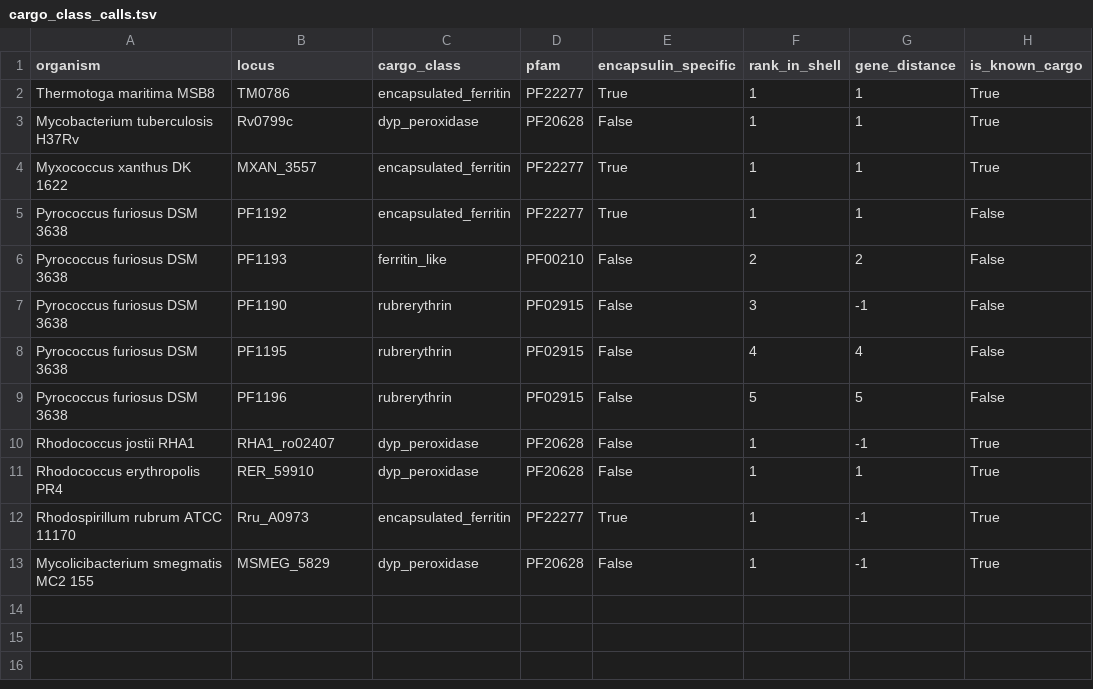
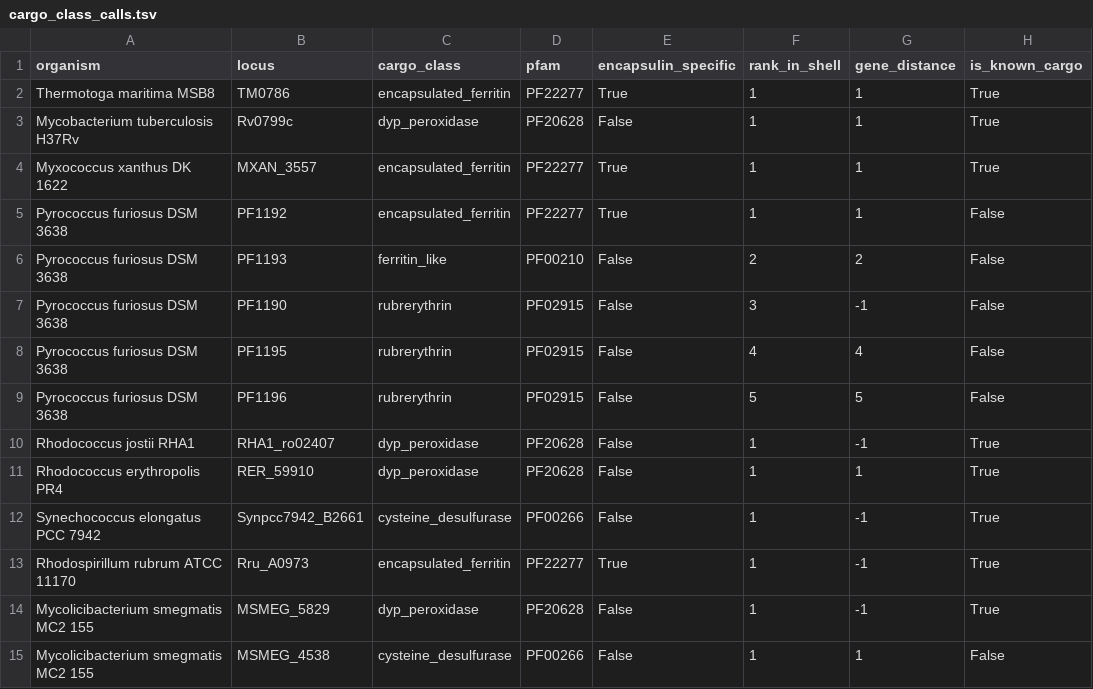
Before and after one commit to abakierkan/cargofinder, a TSV file: validation/cargo_class_calls.tsv, drawn as a sheet; the diff names each change by its address in the sheet, - before the commit and + after, or states it on an @@ line.

```diff
--- a/validation/cargo_class_calls.tsv
+++ b/validation/cargo_class_calls.tsv
+row 12: Synechococcus elongatus PCC 7942 | Synpcc7942_B2661 | cysteine_desulfurase | PF00266 | False | 1 | -1 | True
+row 15: Mycolicibacterium smegmatis MC2 155 | MSMEG_4538 | cysteine_desulfurase | PF00266 | False | 1 | 1 | False
```
Also changed, not shown: validation/false_flags.tsv, validation/results/NC_008095.1/shells.tsv, 56 other files.
